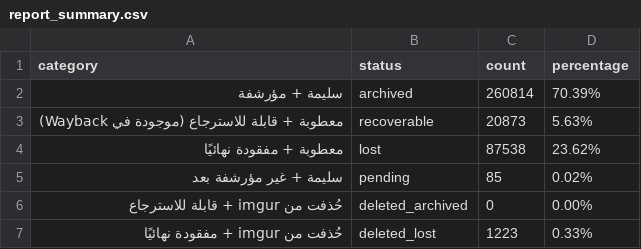
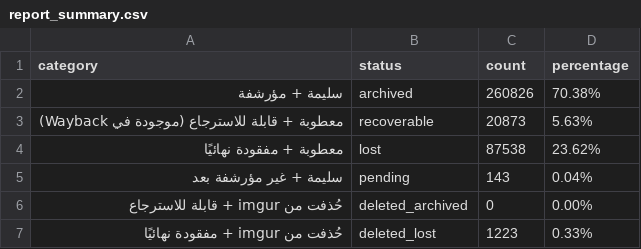
Before and after one commit to 24bit192kHz/3asq-image-recovery-site, a CSV file: report_summary.csv, drawn as a sheet.

```diff
--- a/report_summary.csv
+++ b/report_summary.csv
@@ -1,6 +1,6 @@
 category,status,count,percentage
-سليمة + مؤرشفة,archived,260814,70.39%
+سليمة + مؤرشفة,archived,260826,70.38%
 معطوبة + قابلة للاسترجاع (موجودة في Wayback),recoverable,20873,5.63%
 معطوبة + مفقودة نهائيًا,lost,87538,23.62%
-سليمة + غير مؤرشفة بعد,pending,85,0.02%
+سليمة + غير مؤرشفة بعد,pending,143,0.04%
 حُذفت من imgur + قابلة للاسترجاع,deleted_archived,0,0.00%
```
Also changed, not shown: report_by_manga.csv, 4 other files.
